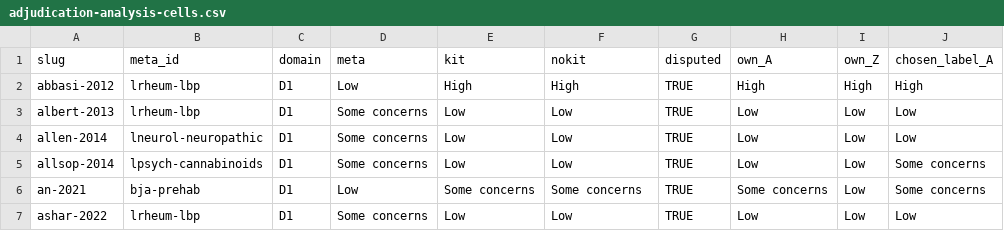
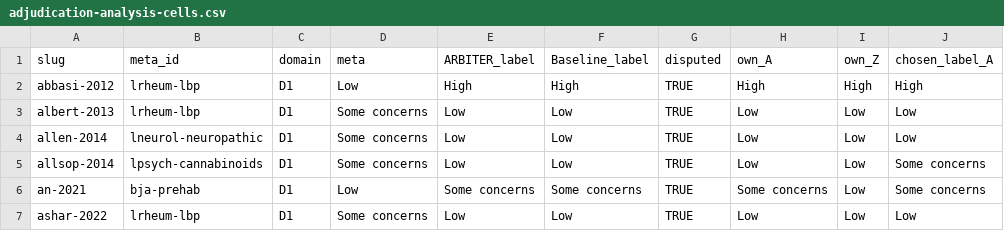
Before and after one commit to AliSalman-et-al/arbiter-JAMIA, a CSV file: analysis/output/tables/adjudication-analysis-cells.csv, drawn as a sheet; only a part is shown; the diff names each change by its address in the sheet, - before the commit and + after, or states it on an @@ line.

```diff
--- a/analysis/output/tables/adjudication-analysis-cells.csv
+++ b/analysis/output/tables/adjudication-analysis-cells.csv
-E1: kit
+E1: ARBITER_label
-F1: nokit
+F1: Baseline_label
```
Also changed, not shown: analysis/output/tables/forest-meta.csv, analysis/output/tables/prompt-template-example.csv, 52 other files.
